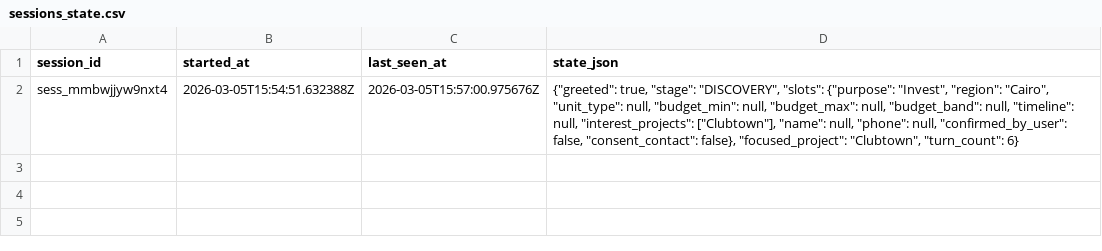
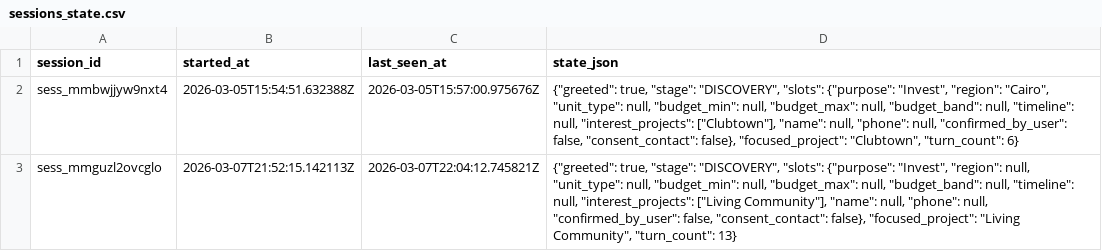
Before and after one commit to aXtr1o1/PulseX-WDD, a CSV file: runtime/leads/sessions_state.csv, drawn as a sheet; the diff names each change by its address in the sheet, - before the commit and + after, or states it on an @@ line.

```diff
--- a/runtime/leads/sessions_state.csv
+++ b/runtime/leads/sessions_state.csv
+row 3: sess_mmguzl2ovcglo | 2026-03-07T21:52:15.142113Z | 2026-03-07T22:04:12.745821Z | {"greeted": true, "stage": "DISCOVERY", "slots": {"purpose": "Invest", "region": null, "unit_type": null, "budget_min": null, "budget_max": null, "budget_band": null, "timeline": null, "interest_projects": ["Living Community"], "name": null, "phone": null, "confirmed_by_user": false, "consent_contact": false}, "focused_project": "Living Community", "turn_count": 13}
```
Also changed, not shown: runtime/leads/audit.csv, 16 other files.
